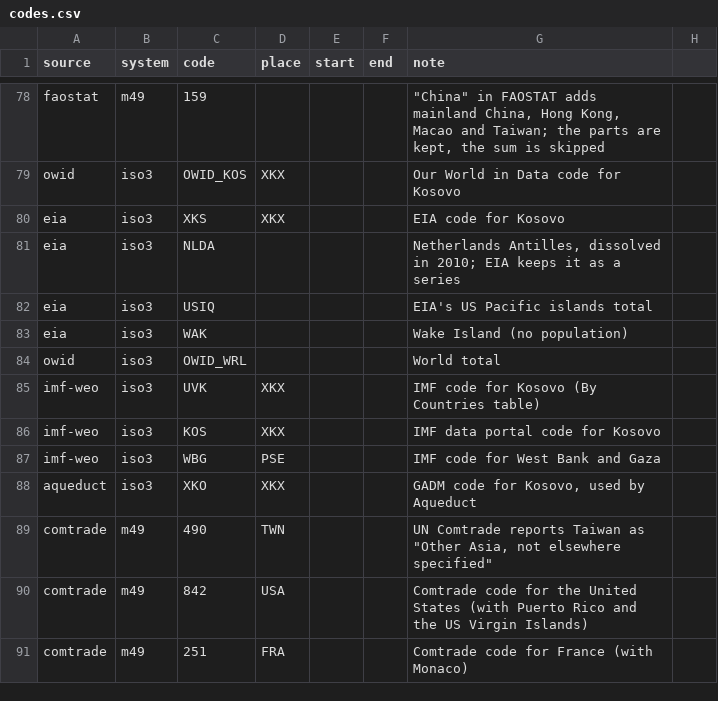
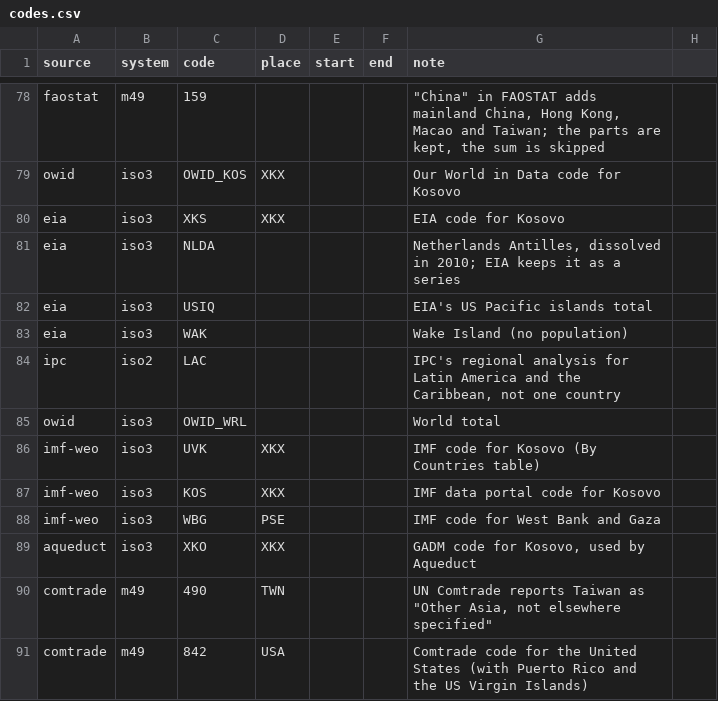
Before and after one commit to justinasweb/geopolitics-tools, a CSV file: src/data/places/codes.csv, drawn as a sheet; only a part is shown, gaps mark what is left out; the shorter side is filled out with more unchanged rows.

```diff
--- a/src/data/places/codes.csv
+++ b/src/data/places/codes.csv
@@ -83,2 +83,3 @@ eia,iso3,USIQ,,,,EIA's US Pacific islands total
 eia,iso3,WAK,,,,Wake Island (no population)
+ipc,iso2,LAC,,,,"IPC's regional analysis for Latin America and the Caribbean, not one country"
 owid,iso3,OWID_WRL,,,,World total
```
Also changed, not shown: 43 other files.
